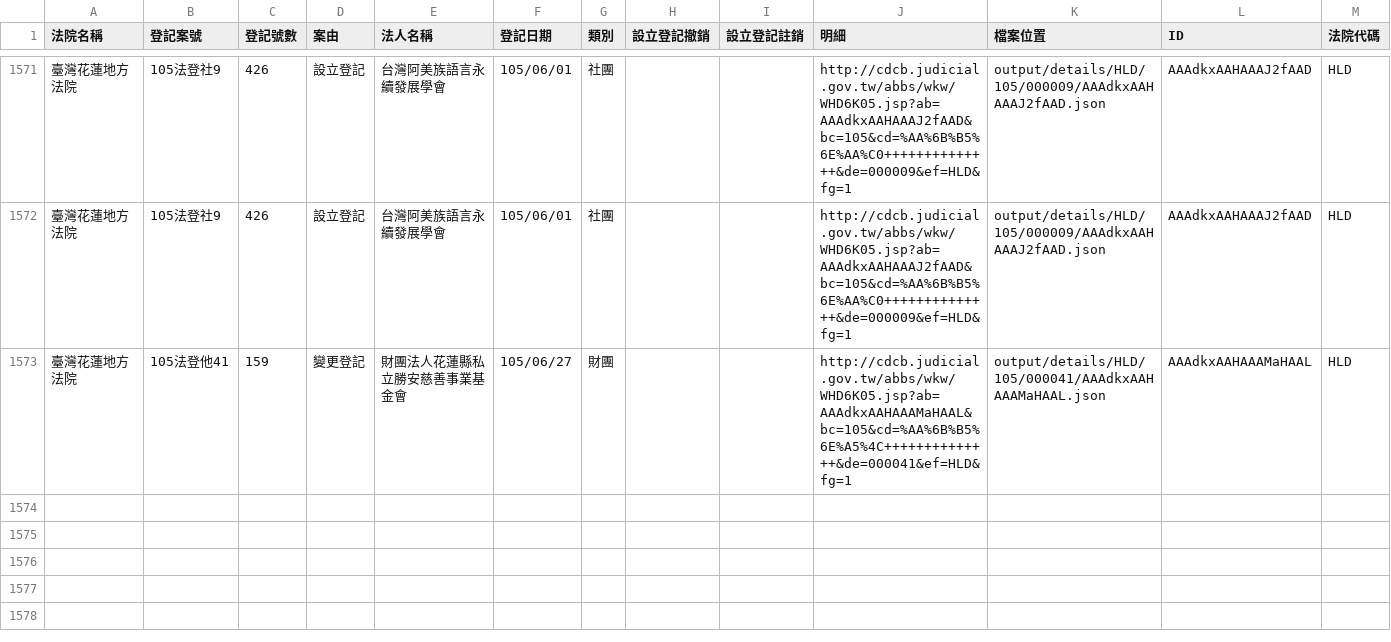
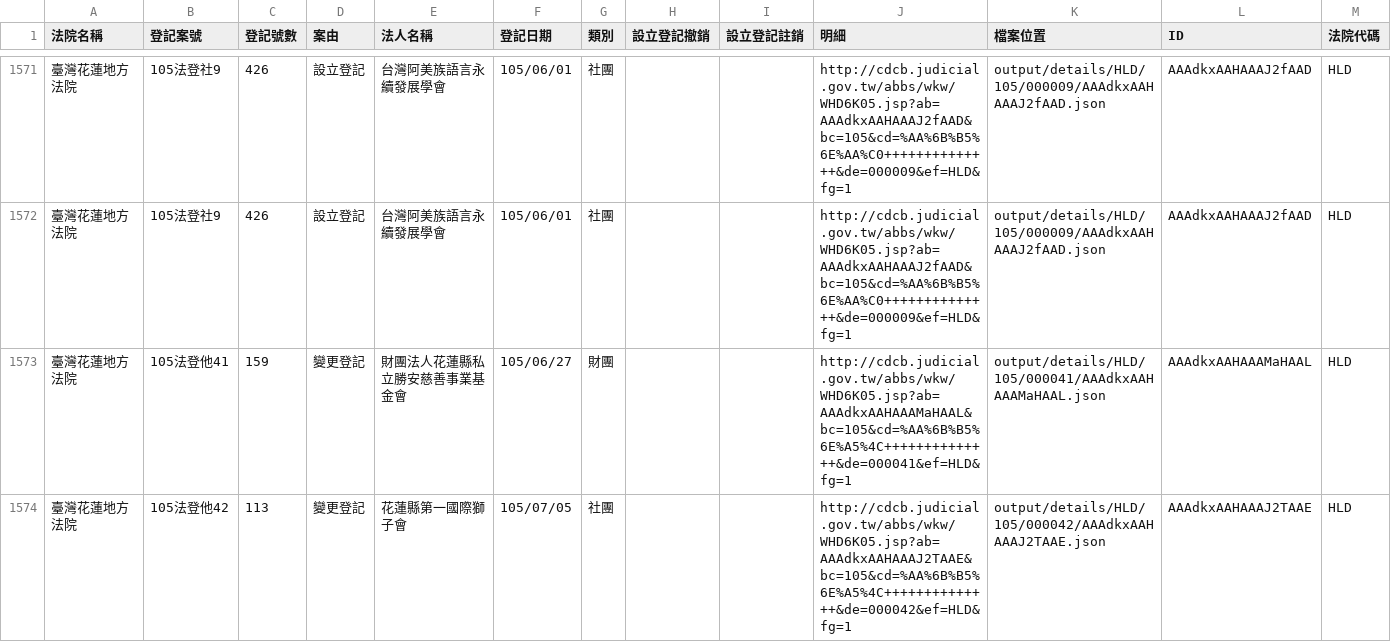
Before and after one commit to taichunmin/foundationtw, a CSV file: output/lists/HLD.csv, drawn as a sheet; only a part is shown, gaps mark what is left out.

Commit message:
update datasets @ 2016-07-09 02:00:01

```diff
--- a/output/lists/HLD.csv
+++ b/output/lists/HLD.csv
@@ -1573 +1573,2 @@
 臺灣花蓮地方法院,105法登他41,159,變更登記,財團法人花蓮縣私立勝安慈善事業基金會,105/06/27,財團,,,http://cdcb.judicial.gov.tw/abbs/wkw/WHD6K05.jsp?ab=AAAdkxAAHAAAMaHAAL&bc=105&cd=%AA%6B%B5%6E%A5%4C++++++++++++++&de=000041&ef=HLD&fg=1,output/details/HLD/105/000041/AAAdkxAAHAAAMaHAAL.json,AAAdkxAAHAAAMaHAAL,HLD
+臺灣花蓮地方法院,105法登他42,113,變更登記,花蓮縣第一國際獅子會,105/07/05,社團,,,http://cdcb.judicial.gov.tw/abbs/wkw/WHD6K05.jsp?ab=AAAdkxAAHAAAJ2TAAE&bc=105&cd=%AA%6B%B5%6E%A5%4C++++++++++++++&de=000042&ef=HLD&fg=1,output/details/HLD/105/000042/AAAdkxAAHAAAJ2TAAE.json,AAAdkxAAHAAAJ2TAAE,HLD
```
Also changed, not shown: 5 other files.
